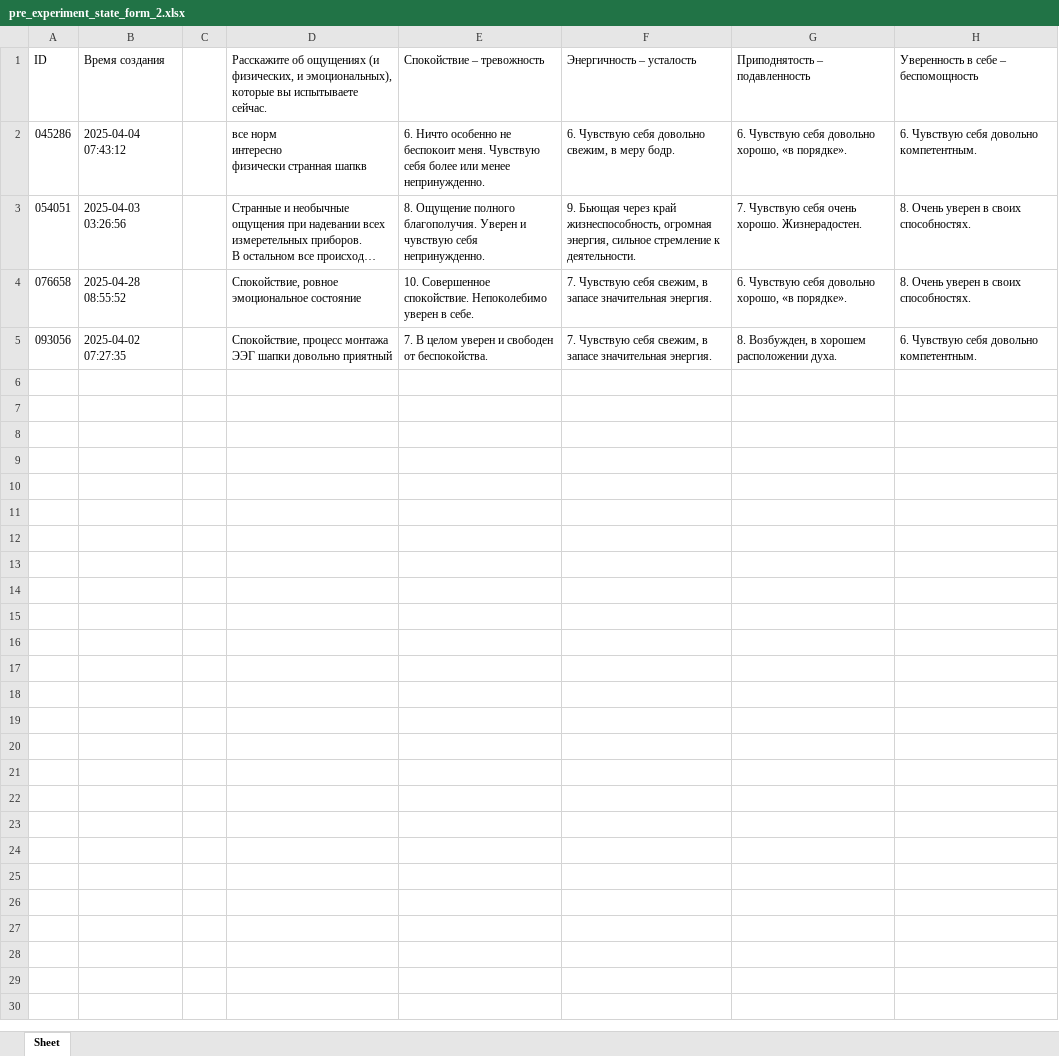
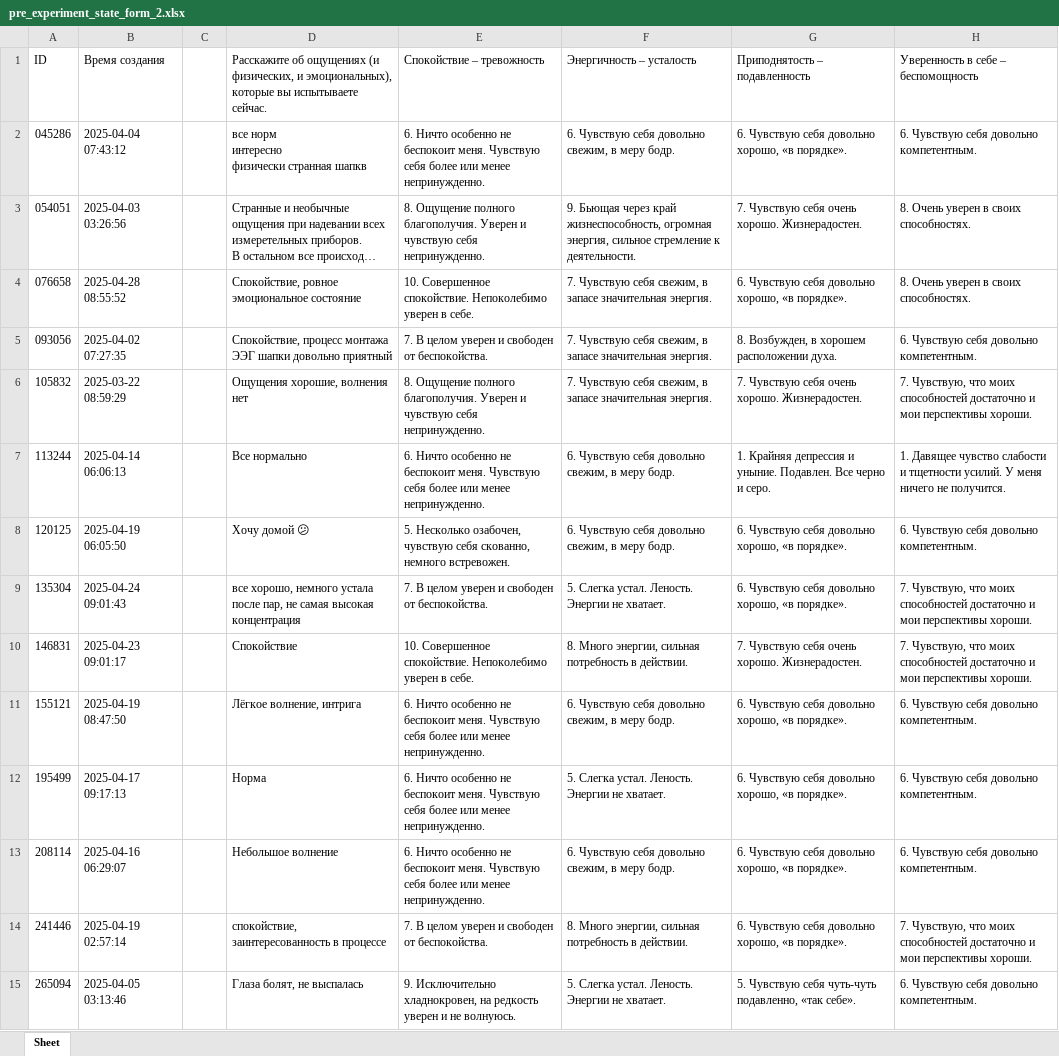
Before and after one commit to kabaruwka881/dataset_pandas, an Excel workbook: files/pre_experiment_state_form_2.xlsx, sheet Sheet, drawn as a sheet; only a part is shown; long unchanged cells end in …; values as stored, in another font and other column widths than the file's, no borders; the diff covers the shown part only; the diff names each change by its address in the sheet, - before the commit and + after, or states it on an @@ line.

```diff
--- a/files/pre_experiment_state_form_2.xlsx (sheet Sheet)
+++ b/files/pre_experiment_state_form_2.xlsx (sheet Sheet)
+row 6: 105832 | 2025-03-22 08:59:29 |  | Ощущения хорошие, волнения нет | 8. Ощущение полного благополучия. Уверен и чувствую себя непринужденно. | 7. Чувствую себя свежим, в запасе значительная энергия. | 7. Чувствую себя очень хорошо. Жизнерадостен. | 7. Чувствую, что моих способностей достаточно и мои перспективы хороши.
+row 7: 113244 | 2025-04-14 06:06:13 |  | Все нормально | 6. Ничто особенно не беспокоит меня. Чувствую себя более или менее непринужденно. | 6. Чувствую себя довольно свежим, в меру бодр. | 1. Крайняя депрессия и уныние. Подавлен. Все черно и серо. | 1. Давящее чувство слабости и тщетности усилий. У меня ничего не получится.
+row 8: 120125 | 2025-04-19 06:05:50 |  | Хочу домой 😕 | 5. Несколько озабочен, чувствую себя скованно, немного встревожен. | 6. Чувствую себя довольно свежим, в меру бодр. | 6. Чувствую себя довольно хорошо, «в порядке». | 6. Чувствую себя довольно компетентным.
+row 9: 135304 | 2025-04-24 09:01:43 |  | все хорошо, немного устала после пар, не самая высокая концентрация | 7. В целом уверен и свободен от беспокойства. | 5. Слегка устал. Леность. Энергии не хватает. | 6. Чувствую себя довольно хорошо, «в порядке». | 7. Чувствую, что моих способностей достаточно и мои перспективы хороши.
+row 10: 146831 | 2025-04-23 09:01:17 |  | Спокойствие | 10. Совершенное спокойствие. Непоколебимо уверен в себе. | 8. Много энергии, сильная потребность в действии. | 7. Чувствую себя очень хорошо. Жизнерадостен. | 7. Чувствую, что моих способностей достаточно и мои перспективы хороши.
+row 11: 155121 | 2025-04-19 08:47:50 |  | Лёгкое волнение, интрига | 6. Ничто особенно не беспокоит меня. Чувствую себя более или менее непринужденно. | 6. Чувствую себя довольно свежим, в меру бодр. | 6. Чувствую себя довольно хорошо, «в порядке». | 6. Чувствую себя довольно компетентным.
+row 12: 195499 | 2025-04-17 09:17:13 |  | Норма | 6. Ничто особенно не беспокоит меня. Чувствую себя более или менее непринужденно. | 5. Слегка устал. Леность. Энергии не хватает. | 6. Чувствую себя довольно хорошо, «в порядке». | 6. Чувствую себя довольно компетентным.
+row 13: 208114 | 2025-04-16 06:29:07 |  | Небольшое волнение | 6. Ничто особенно не беспокоит меня. Чувствую себя более или менее непринужденно. | 6. Чувствую себя довольно свежим, в меру бодр. | 6. Чувствую себя довольно хорошо, «в порядке». | 6. Чувствую себя довольно компетентным.
+row 14: 241446 | 2025-04-19 02:57:14 |  | спокойствие, заинтересованность в процессе | 7. В целом уверен и свободен от беспокойства. | 8. Много энергии, сильная потребность в действии. | 6. Чувствую себя довольно хорошо, «в порядке». | 7. Чувствую, что моих способностей достаточно и мои перспективы хороши.
+row 15: 265094 | 2025-04-05 03:13:46 |  | Глаза болят, не выспалась | 9. Исключительно хладнокровен, на редкость уверен и не волнуюсь. | 5. Слегка устал. Леность. Энергии не хватает. | 5. Чувствую себя чуть-чуть подавленно, «так себе». | 6. Чувствую себя довольно компетентным.
```
Also changed, not shown: 37 added rows elsewhere in this sheet, files/game_preferences_form_1.xlsx, files/post_experiment_state_form_2.xlsx, 29 other files.
